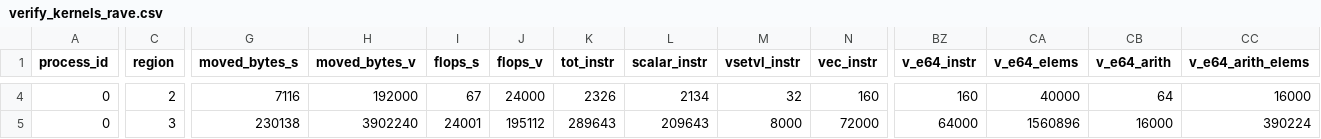
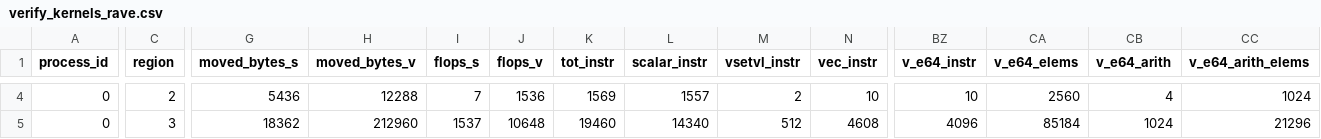
Before and after one commit to cslab-ntua/hpcg-dare, a CSV file: testing/verify_kernels_rave.csv, drawn as a sheet; only a part is shown, gaps mark what is left out; the diff covers the shown part only; the diff names each change by its address in the sheet, - before the commit and + after, or states it on an @@ line.

```diff
--- a/testing/verify_kernels_rave.csv
+++ b/testing/verify_kernels_rave.csv
-G4 (moved_bytes_s): 7116
+G4 (moved_bytes_s): 5436
-H4 (moved_bytes_v): 192000
+H4 (moved_bytes_v): 12288
-I4 (flops_s): 67
+I4 (flops_s): 7
-J4 (flops_v): 24000
+J4 (flops_v): 1536
-K4 (tot_instr): 2326
+K4 (tot_instr): 1569
-L4 (scalar_instr): 2134
+L4 (scalar_instr): 1557
-M4 (vsetvl_instr): 32
+M4 (vsetvl_instr): 2
-N4 (vec_instr): 160
+N4 (vec_instr): 10
-BZ4 (v_e64_instr): 160
+BZ4 (v_e64_instr): 10
-CA4 (v_e64_elems): 40000
+CA4 (v_e64_elems): 2560
-CB4 (v_e64_arith): 64
+CB4 (v_e64_arith): 4
-CC4 (v_e64_arith_elems): 16000
+CC4 (v_e64_arith_elems): 1024
-G5 (moved_bytes_s): 230138
+G5 (moved_bytes_s): 18362
-H5 (moved_bytes_v): 3902240
+H5 (moved_bytes_v): 212960
-I5 (flops_s): 24001
+I5 (flops_s): 1537
-J5 (flops_v): 195112
+J5 (flops_v): 10648
-K5 (tot_instr): 289643
+K5 (tot_instr): 19460
-L5 (scalar_instr): 209643
+L5 (scalar_instr): 14340
-M5 (vsetvl_instr): 8000
+M5 (vsetvl_instr): 512
-N5 (vec_instr): 72000
+N5 (vec_instr): 4608
-BZ5 (v_e64_instr): 64000
+BZ5 (v_e64_instr): 4096
-CA5 (v_e64_elems): 1560896
+CA5 (v_e64_elems): 85184
-CB5 (v_e64_arith): 16000
+CB5 (v_e64_arith): 1024
-CC5 (v_e64_arith_elems): 390224
+CC5 (v_e64_arith_elems): 21296
```
Also changed, not shown: 170 edited cells elsewhere in this file, 5 other files.
